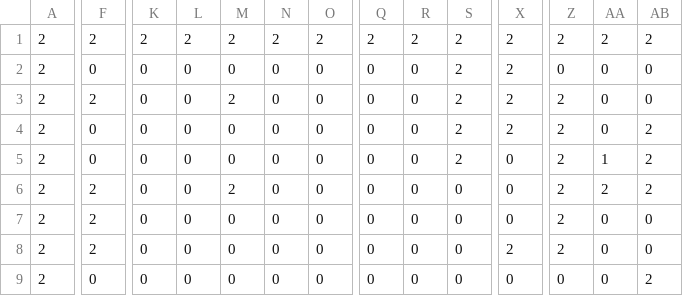
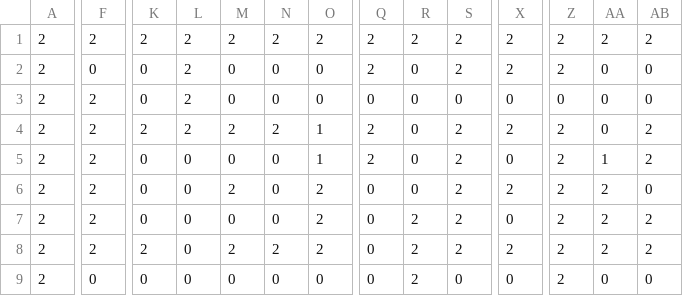
Before and after one commit to rapiddeveloper0217/RobotWar, a CSV file: public/assets/maps/grid2.csv, drawn as a sheet; only a part is shown, gaps mark what is left out; the diff covers the shown part only; the diff names each change by its address in the sheet, - before the commit and + after, or states it on an @@ line.

```diff
--- a/public/assets/maps/grid2.csv
+++ b/public/assets/maps/grid2.csv
-L2:L4: 0
+L2:L4: 2
-Q2: 0
+Q2: 2
-Z2: 0
+Z2: 2
-M3: 2
+M3: 0
-S3: 2
+S3: 0
-X3: 2
+X3: 0
-Z3: 2
+Z3: 0
-F4:F5: 0
+F4:F5: 2
-K4: 0
+K4: 2
-M4: 0
+M4: 2
-N4: 0
+N4: 2
-O4:O5: 0
+O4:O5: 1
-Q4:Q5: 0
+Q4:Q5: 2
-O6:O8: 0
+O6:O8: 2
-S6:S8: 0
+S6:S8: 2
-X6: 0
+X6: 2
-AB6: 2
+AB6: 0
-R7:R9: 0
+R7:R9: 2
-AA7:AA8: 0
+AA7:AA8: 2
-AB7:AB8: 0
+AB7:AB8: 2
-K8: 0
+K8: 2
-M8: 0
+M8: 2
-N8: 0
+N8: 2
-Z9: 0
+Z9: 2
-AB9: 2
+AB9: 0
```
Also changed, not shown: 72 edited cells elsewhere in this file, public/assets/maps/grid1.csv, 44 other files.
